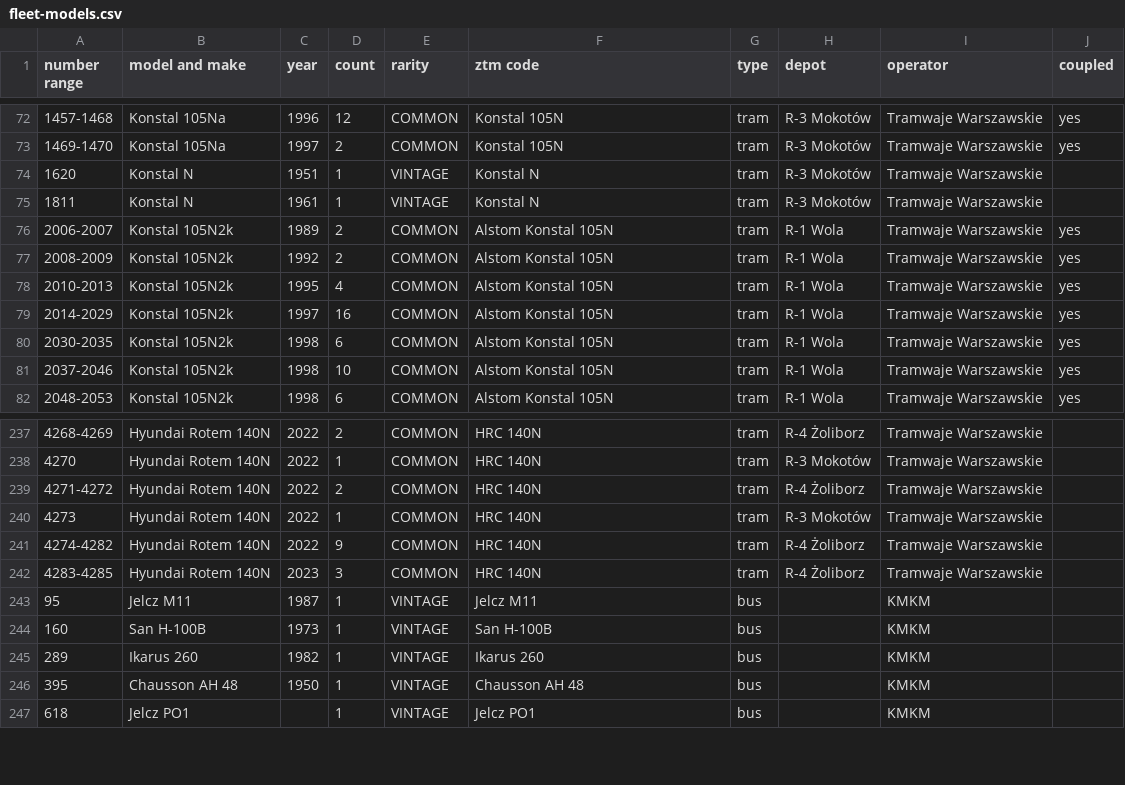
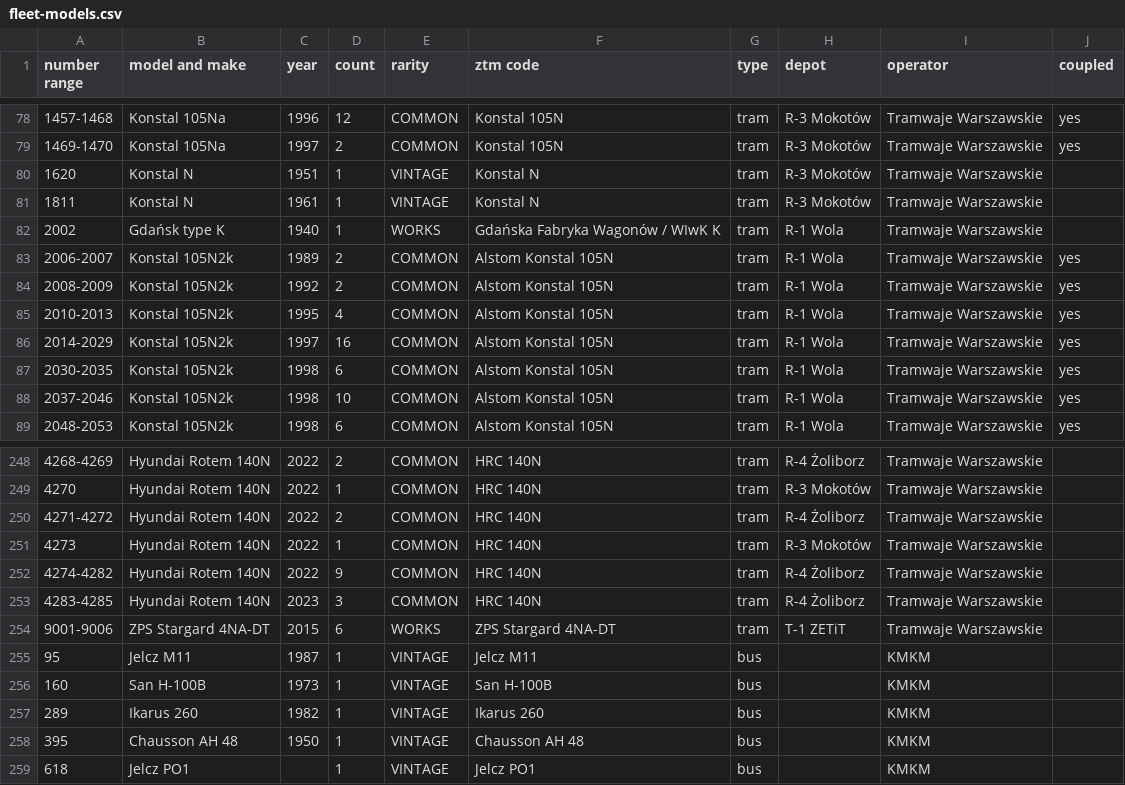
Before and after one commit to TheFilipcom4607/busdex, a CSV file: data/fleet-models.csv, drawn as a sheet; only a part is shown, gaps mark what is left out; the diff covers the shown part only; the diff names each change by its address in the sheet, - before the commit and + after, or states it on an @@ line.

```diff
--- a/data/fleet-models.csv
+++ b/data/fleet-models.csv
+row 82: 2002 | Gdańsk type K | 1940 | 1 | WORKS | Gdańska Fabryka Wagonów / WIwK K | tram | R-1 Wola | Tramwaje Warszawskie
+row 254: 9001-9006 | ZPS Stargard 4NA-DT | 2015 | 6 | WORKS | ZPS Stargard 4NA-DT | tram | T-1 ZETiT | Tramwaje Warszawskie
```
Also changed, not shown: 10 added rows elsewhere in this file, 20 other files.
